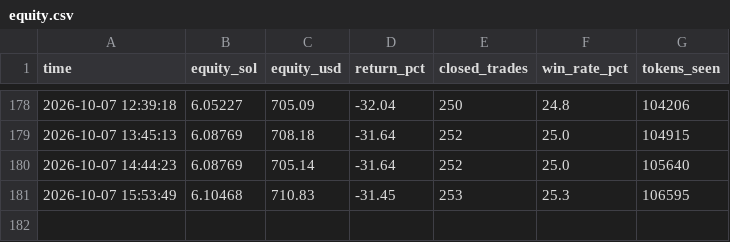
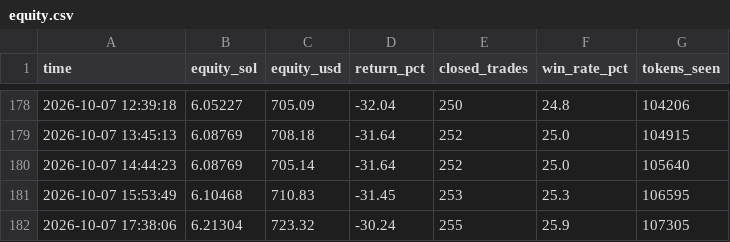
Before and after one commit to Avilliana/Pump-bot, a CSV file: logs/equity.csv, drawn as a sheet; only a part is shown, gaps mark what is left out.

```diff
--- a/logs/equity.csv
+++ b/logs/equity.csv
@@ -181 +181,2 @@ time,equity_sol,equity_usd,return_pct,closed_trades,win_rate_pct,tokens_seen
 2026-10-07 15:53:49,6.10468,710.83,-31.45,253,25.3,106595
+2026-10-07 17:38:06,6.21304,723.32,-30.24,255,25.9,107305
```
Also changed, not shown: logs/shadow_trades.csv, logs/trades.csv, 2 other files.
